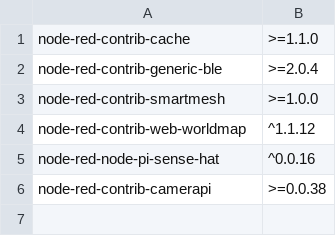
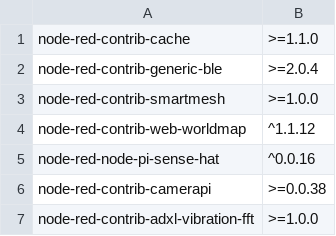
Before and after one commit to CANDY-LINE/candy-red, a CSV file: default-nodes.csv, drawn as a sheet; the diff names each change by its address in the sheet, - before the commit and + after, or states it on an @@ line.

Commit message:
Add a new pre-installed node

```diff
--- a/default-nodes.csv
+++ b/default-nodes.csv
+row 7: node-red-contrib-adxl-vibration-fft | >=1.0.0
```
